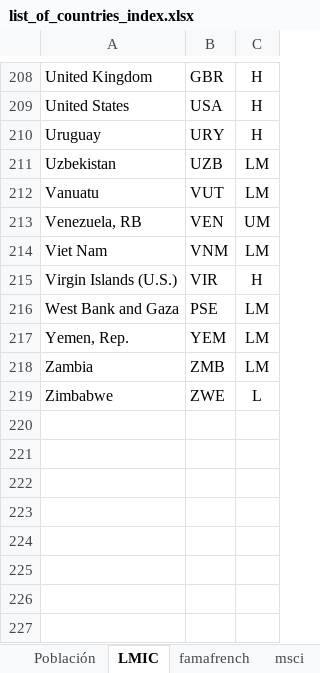
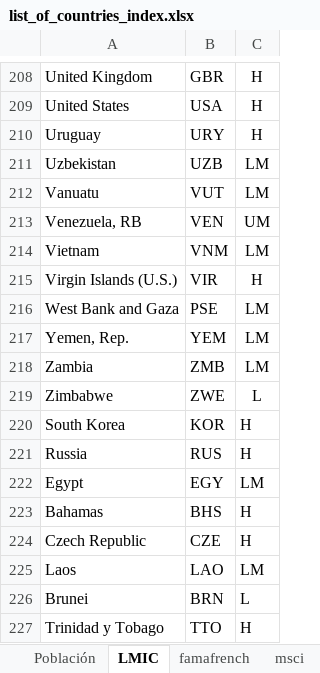
Before and after one commit to gadyelja/capm_dash, an Excel workbook: list_of_countries_index.xlsx, sheet LMIC, drawn as a sheet; only a part is shown, gaps mark what is left out; values as stored, in another font and other column widths than the file's, no borders; conditional formats not drawn; the diff names each change by its address in the sheet, - before the commit and + after, or states it on an @@ line.

```diff
--- a/list_of_countries_index.xlsx (sheet LMIC)
+++ b/list_of_countries_index.xlsx (sheet LMIC)
-A214: Viet Nam
+A214: Vietnam
+row 220: South Korea | KOR | H
+row 221: Russia | RUS | H
+row 222: Egypt | EGY | LM
+row 223: Bahamas | BHS | H
+row 224: Czech Republic | CZE | H
+row 225: Laos | LAO | LM
+row 226: Brunei | BRN | L
+row 227: Trinidad y Tobago | TTO | H
```
Also changed, not shown: sheet Sheet1, sheet Close price, sheet RATE EX, sheet Población, sheet MARKET CAP, sheet mark_cap_adj, other sheet tabs.
